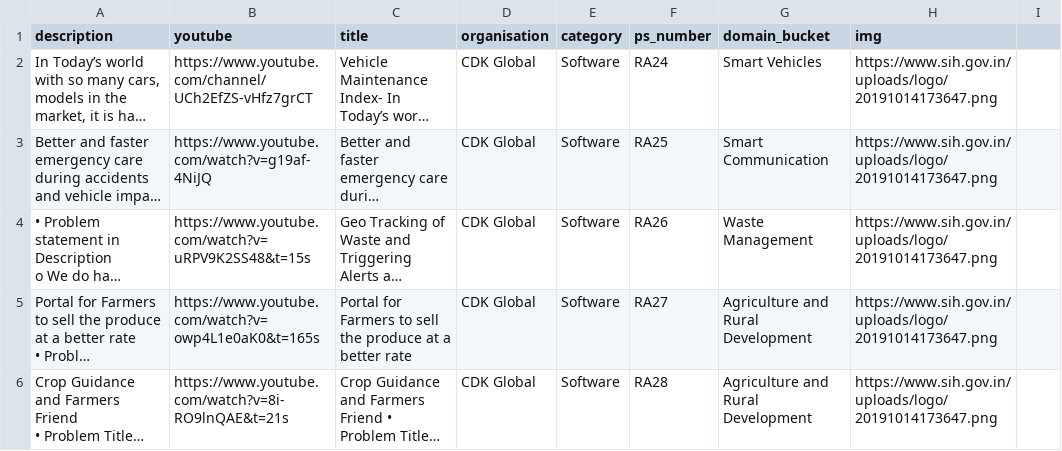
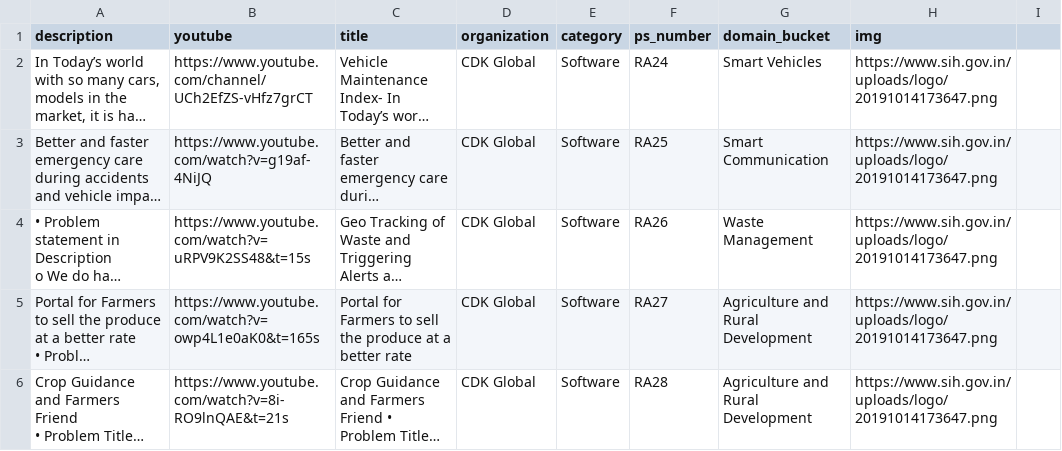
Before and after one commit to GauravJain98/SIHOverdrive, a CSV file: data-090120.csv, drawn as a sheet; only a part is shown; long unchanged cells end in …; the diff names each change by its address in the sheet, - before the commit and + after, or states it on an @@ line.

Commit message:
SIH DATA-090120

```diff
--- a/data-090120.csv
+++ b/data-090120.csv
-D1: organisation
+D1: organization
```
